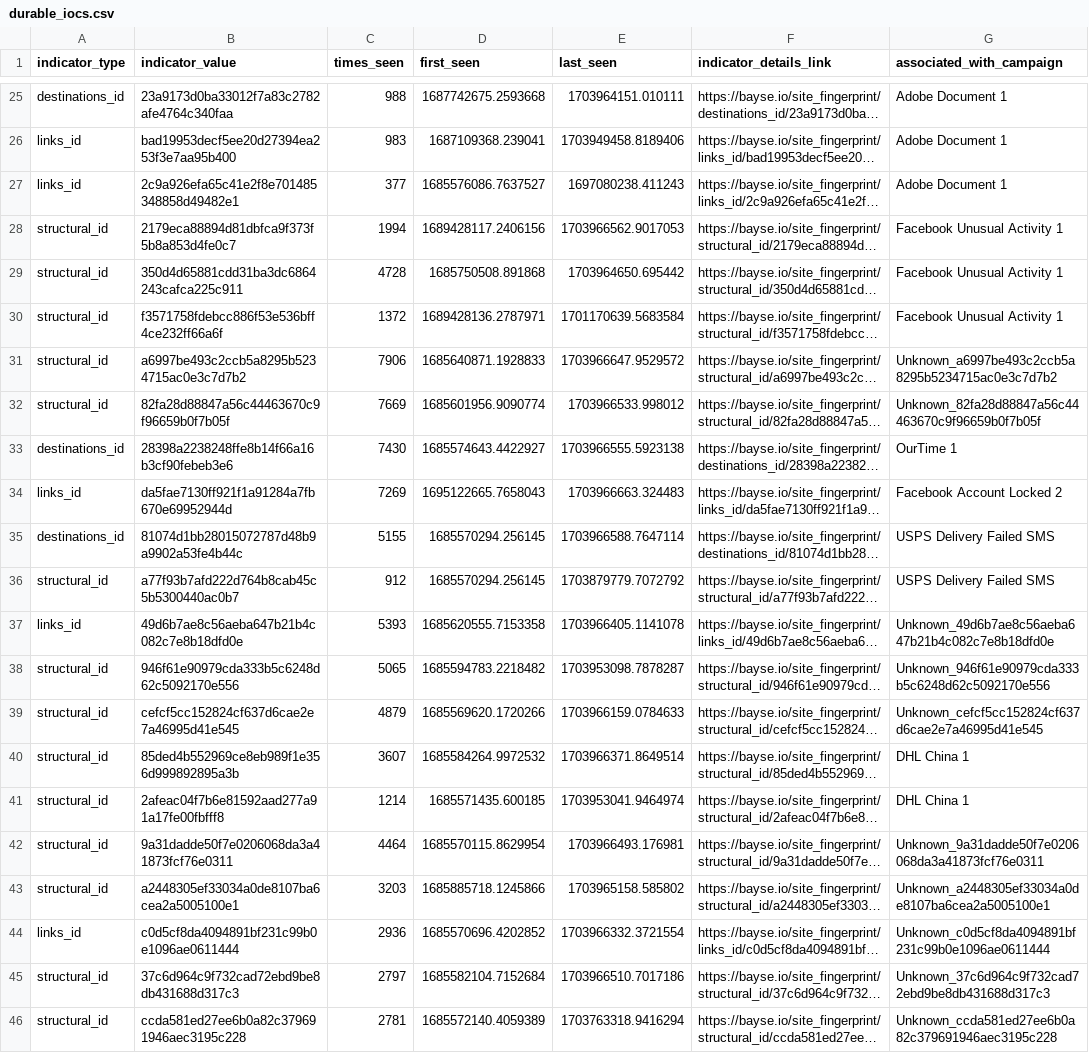
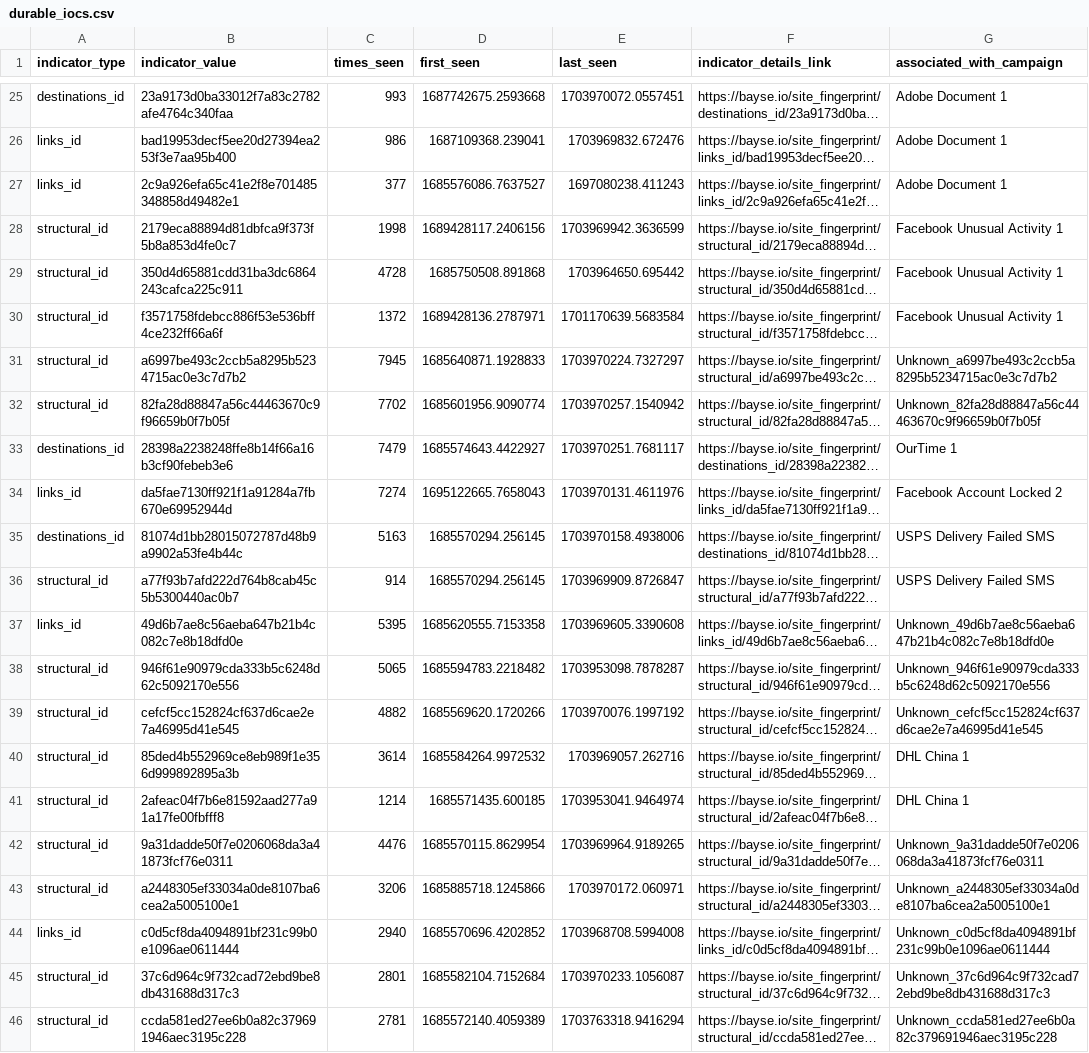
Before and after one commit to BayseIntelligence/durable_IOCs, a CSV file: durable_iocs.csv, drawn as a sheet; only a part is shown, gaps mark what is left out; long unchanged cells end in …; the diff covers the shown part only; the diff names each change by its address in the sheet, - before the commit and + after, or states it on an @@ line.

```diff
--- a/durable_iocs.csv
+++ b/durable_iocs.csv
-C25 (times_seen): 988
+C25 (times_seen): 993
-E25 (last_seen): 1703964151.010111
+E25 (last_seen): 1703970072.0557451
-C26 (times_seen): 983
+C26 (times_seen): 986
-E26 (last_seen): 1703949458.8189406
+E26 (last_seen): 1703969832.672476
-C28 (times_seen): 1994
+C28 (times_seen): 1998
-E28 (last_seen): 1703966562.9017053
+E28 (last_seen): 1703969942.3636599
-C31 (times_seen): 7906
+C31 (times_seen): 7945
-E31 (last_seen): 1703966647.9529572
+E31 (last_seen): 1703970224.7327297
-C32 (times_seen): 7669
+C32 (times_seen): 7702
-E32 (last_seen): 1703966533.998012
+E32 (last_seen): 1703970257.1540942
-C33 (times_seen): 7430
+C33 (times_seen): 7479
-E33 (last_seen): 1703966555.5923138
+E33 (last_seen): 1703970251.7681117
-C34 (times_seen): 7269
+C34 (times_seen): 7274
-E34 (last_seen): 1703966663.324483
+E34 (last_seen): 1703970131.4611976
-C35 (times_seen): 5155
+C35 (times_seen): 5163
-E35 (last_seen): 1703966588.7647114
+E35 (last_seen): 1703970158.4938006
-C36 (times_seen): 912
+C36 (times_seen): 914
-E36 (last_seen): 1703879779.7072792
+E36 (last_seen): 1703969909.8726847
-C37 (times_seen): 5393
+C37 (times_seen): 5395
-E37 (last_seen): 1703966405.1141078
+E37 (last_seen): 1703969605.3390608
-C39 (times_seen): 4879
+C39 (times_seen): 4882
-E39 (last_seen): 1703966159.0784633
+E39 (last_seen): 1703970076.1997192
-C40 (times_seen): 3607
+C40 (times_seen): 3614
-E40 (last_seen): 1703966371.8649514
+E40 (last_seen): 1703969057.262716
-C42 (times_seen): 4464
+C42 (times_seen): 4476
-E42 (last_seen): 1703966493.176981
+E42 (last_seen): 1703969964.9189265
-C43 (times_seen): 3203
+C43 (times_seen): 3206
-E43 (last_seen): 1703965158.585802
+E43 (last_seen): 1703970172.060971
-C44 (times_seen): 2936
+C44 (times_seen): 2940
-E44 (last_seen): 1703966332.3721554
+E44 (last_seen): 1703968708.5994008
-C45 (times_seen): 2797
+C45 (times_seen): 2801
-E45 (last_seen): 1703966510.7017186
+E45 (last_seen): 1703970233.1056087
```
Also changed, not shown: 4 added rows, 4 removed rows and 64 edited cells elsewhere in this file.
